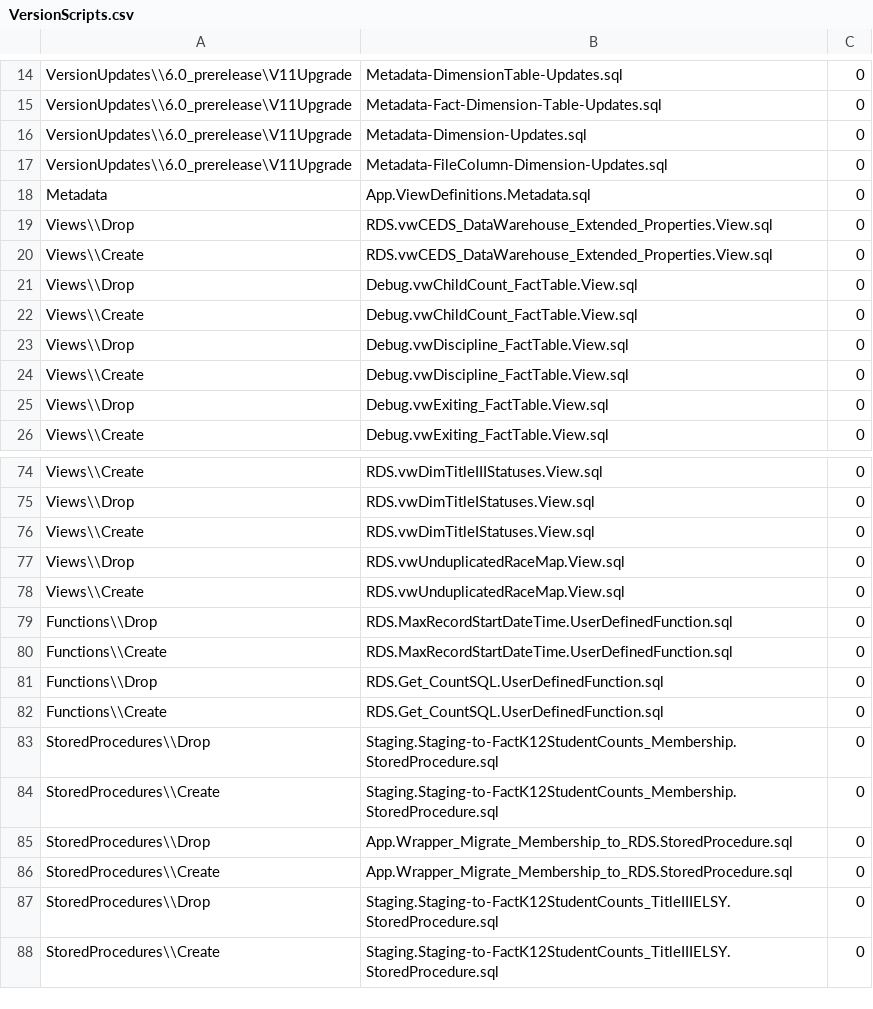
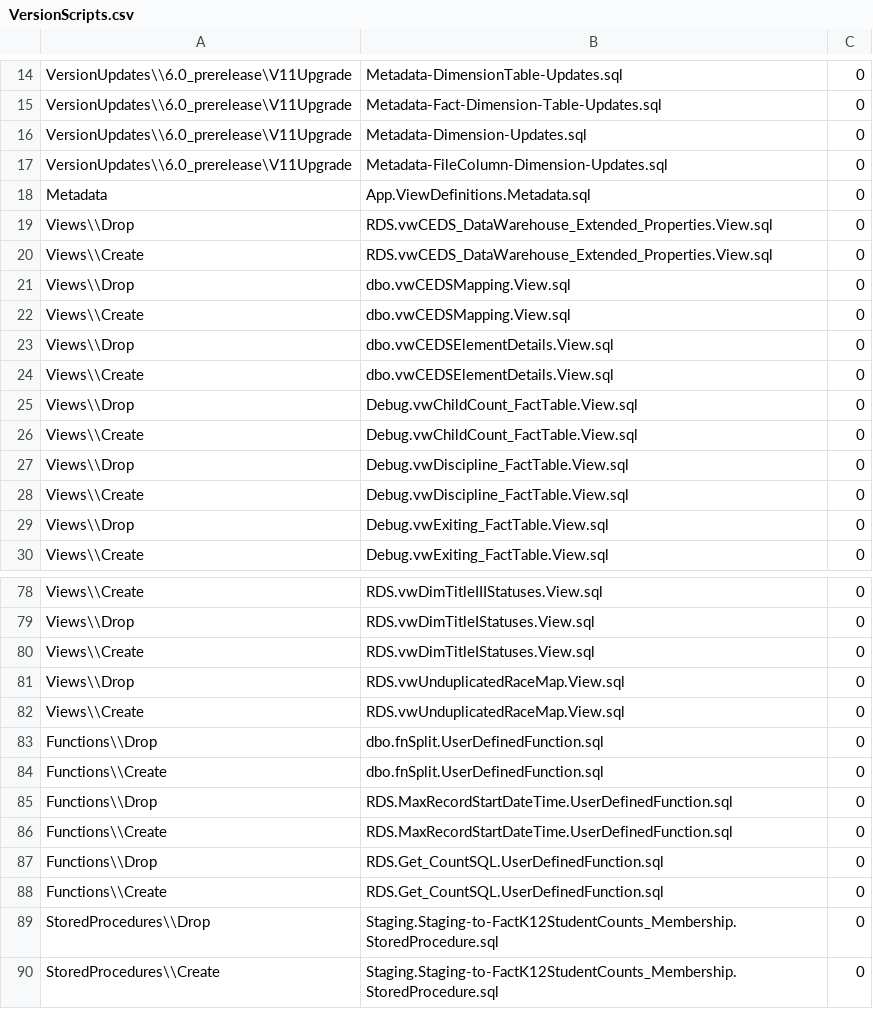
Before and after one commit to CEDS-Collaborative-Exchange/Generate, a CSV file: generate.database/VersionUpdates/6.0_prerelease/VersionScripts.csv, drawn as a sheet; only a part is shown, gaps mark what is left out; the shorter side is filled out with more unchanged rows; the diff names each change by its address in the sheet, - before the commit and + after, or states it on an @@ line.

Commit message:
Add the extended property views for the IDS

```diff
--- a/generate.database/VersionUpdates/6.0_prerelease/VersionScripts.csv
+++ b/generate.database/VersionUpdates/6.0_prerelease/VersionScripts.csv
+row 21: Views\\Drop | dbo.vwCEDSMapping.View.sql | 0
+row 22: Views\\Create | dbo.vwCEDSMapping.View.sql | 0
+row 23: Views\\Drop | dbo.vwCEDSElementDetails.View.sql | 0
+row 24: Views\\Create | dbo.vwCEDSElementDetails.View.sql | 0
+row 83: Functions\\Drop | dbo.fnSplit.UserDefinedFunction.sql | 0
+row 84: Functions\\Create | dbo.fnSplit.UserDefinedFunction.sql | 0
```
Also changed, not shown: 6 other files.
